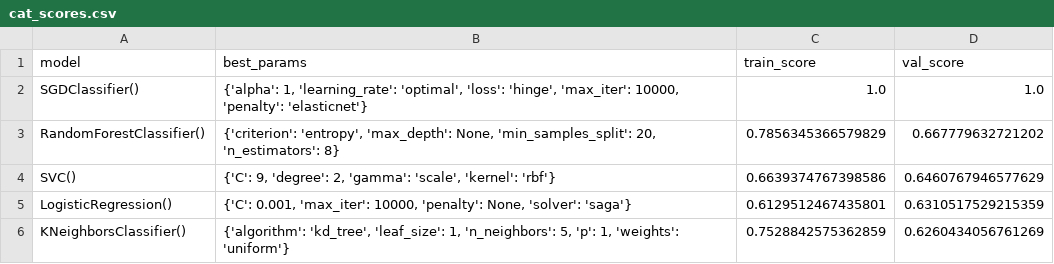
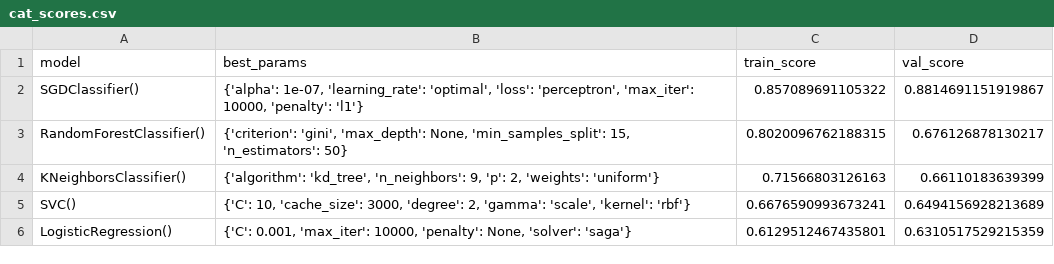
Before and after one commit to AlbotGoodman/machine-learning, a CSV file: lab/scores/cat_scores.csv, drawn as a sheet.

```diff
--- a/lab/scores/cat_scores.csv
+++ b/lab/scores/cat_scores.csv
@@ -1,6 +1,6 @@
 model,best_params,train_score,val_score
-SGDClassifier(),"{'alpha': 1, 'learning_rate': 'optimal', 'loss': 'hinge', 'max_iter': 10000, 'penalty': 'elasticnet'}",1.0,1.0
-RandomForestClassifier(),"{'criterion': 'entropy', 'max_depth': None, 'min_samples_split': 20, 'n_estimators': 8}",0.7856345366579829,0.667779632721202
-SVC(),"{'C': 9, 'degree': 2, 'gamma': 'scale', 'kernel': 'rbf'}",0.6639374767398586,0.6460767946577629
+SGDClassifier(),"{'alpha': 1e-07, 'learning_rate': 'optimal', 'loss': 'perceptron', 'max_iter': 10000, 'penalty': 'l1'}",0.857089691105322,0.8814691151919867
+RandomForestClassifier(),"{'criterion': 'gini', 'max_depth': None, 'min_samples_split': 15, 'n_estimators': 50}",0.8020096762188315,0.676126878130217
+KNeighborsClassifier(),"{'algorithm': 'kd_tree', 'n_neighbors': 9, 'p': 2, 'weights': 'uniform'}",0.71566803126163,0.66110183639399
+SVC(),"{'C': 10, 'cache_size': 3000, 'degree': 2, 'gamma': 'scale', 'kernel': 'rbf'}",0.6676590993673241,0.6494156928213689
 LogisticRegression(),"{'C': 0.001, 'max_iter': 10000, 'penalty': None, 'solver': 'saga'}",0.6129512467435801,0.6310517529215359
-KNeighborsClassifier(),"{'algorithm': 'kd_tree', 'leaf_size': 1, 'n_neighbors': 5, 'p': 1, 'weights': 'uniform'}",0.7528842575362859,0.6260434056761269
```
Also changed, not shown: lab/scores/num_scores.csv, 1 other file.
